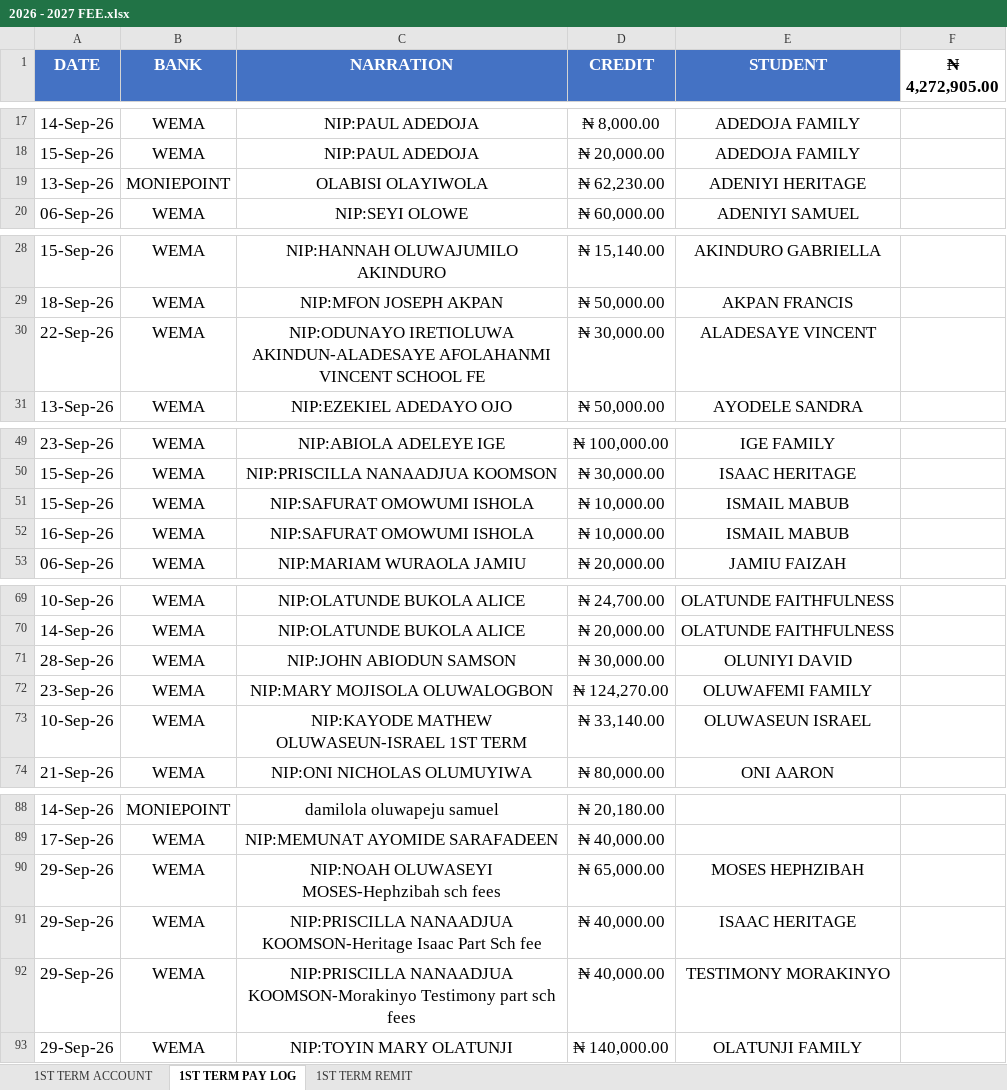
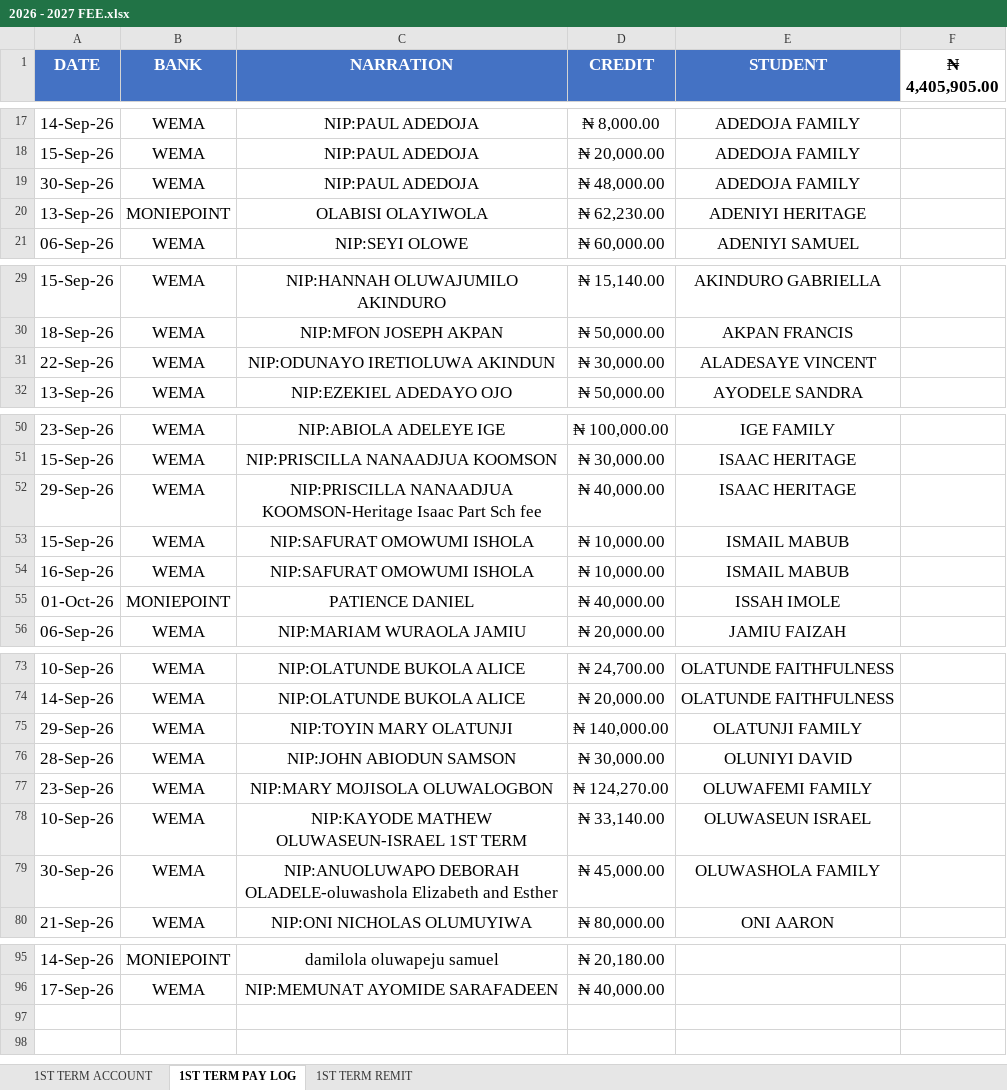
Before and after one commit to kbischool/school-fee-portal, an Excel workbook: 2026 - 2027 FEE.xlsx, sheet 1ST TERM PAY LOG, drawn as a sheet; only a part is shown, gaps mark what is left out; values as stored, in another font and other column widths than the file's, no borders; addresses are those after the commit; the diff names each change by its address in the sheet, - before the commit and + after, or states it on an @@ line.

```diff
--- a/2026 - 2027 FEE.xlsx (sheet 1ST TERM PAY LOG)
+++ b/2026 - 2027 FEE.xlsx (sheet 1ST TERM PAY LOG)
-F1: ₦ 4,272,905.00
+F1: ₦ 4,405,905.00
+row 19: 30-Sep-26 | WEMA | NIP:PAUL ADEDOJA | ₦ 48,000.00 | ADEDOJA FAMILY
-C31 (NARRATION): NIP:ODUNAYO IRETIOLUWA AKINDUN-ALADESAYE AFOLAHANMI VINCENT SCHOOL FE
+C31 (NARRATION): NIP:ODUNAYO IRETIOLUWA AKINDUN
@@ row 91 moved to row 52: 29-Sep-26 @@
+row 55: 01-Oct-26 | MONIEPOINT | PATIENCE DANIEL | ₦ 40,000.00 | ISSAH IMOLE
@@ row 93 moved to row 75: 29-Sep-26 @@
+row 79: 30-Sep-26 | WEMA | NIP:ANUOLUWAPO DEBORAH OLADELE-oluwashola Elizabeth and Esther | ₦ 45,000.00 | OLUWASHOLA FAMILY
@@ row 90 moved to row 64: 29-Sep-26 @@
@@ row 92 moved to row 89: 29-Sep-26 @@
```
Also changed, not shown: sheet 1ST TERM ACCOUNT, sheet 1ST TERM REMIT, parent_codes.xlsx, 1 other file.
